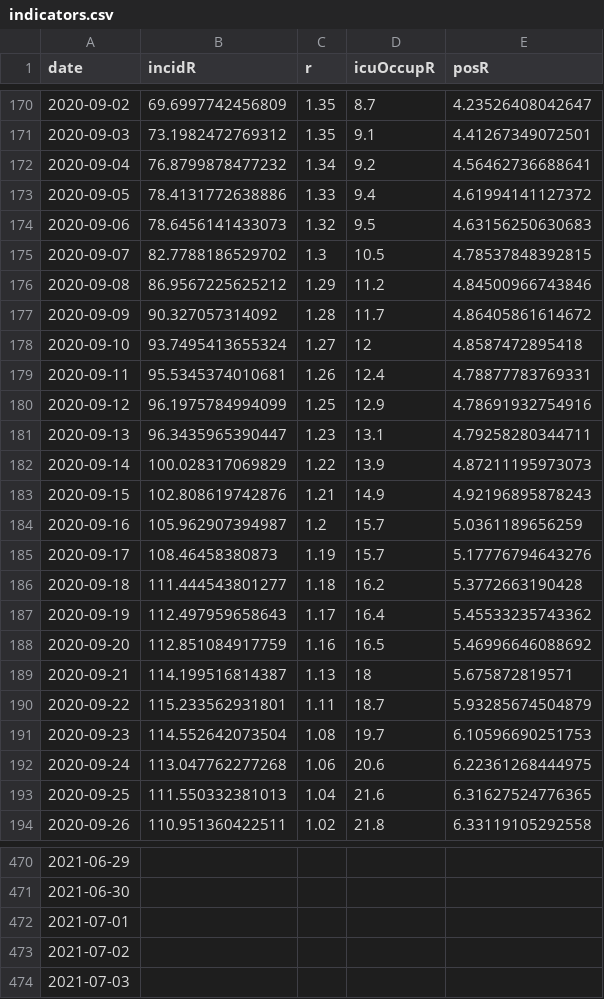
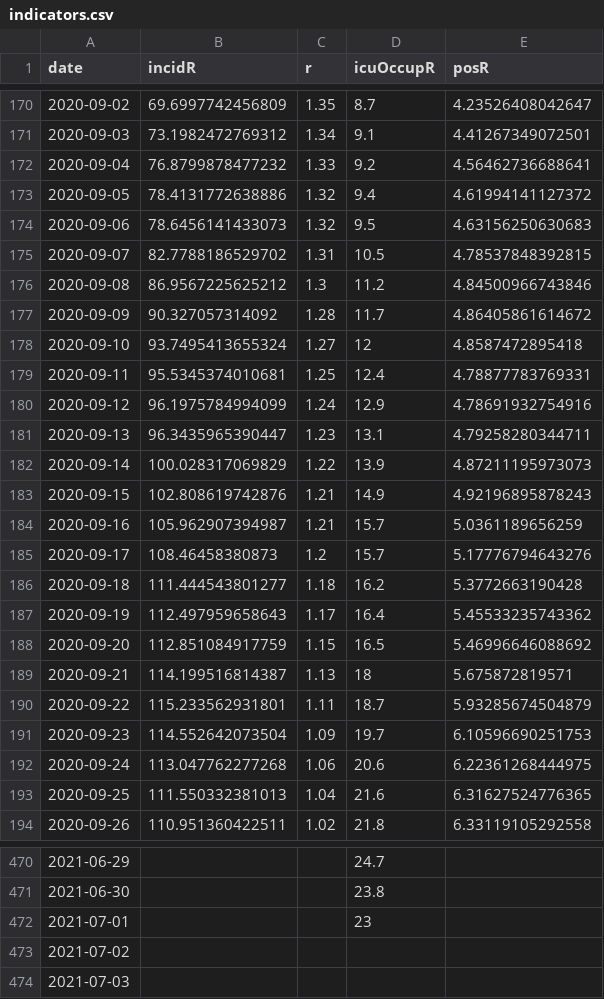
Before and after one commit to MisterFISHUP/covid-19-in-france, a CSV file: src/data/official-data/indicators.csv, drawn as a sheet; only a part is shown, gaps mark what is left out; the diff covers the shown part only.

```diff
--- a/src/data/official-data/indicators.csv
+++ b/src/data/official-data/indicators.csv
@@ -170,12 +170,12 @@ date,incidR,r,icuOccupR,posR
 2020-09-02,69.6997742456809,1.35,8.7,4.23526408042647
-2020-09-03,73.1982472769312,1.35,9.1,4.41267349072501
-2020-09-04,76.8799878477232,1.34,9.2,4.56462736688641
-2020-09-05,78.4131772638886,1.33,9.4,4.61994141127372
+2020-09-03,73.1982472769312,1.34,9.1,4.41267349072501
+2020-09-04,76.8799878477232,1.33,9.2,4.56462736688641
+2020-09-05,78.4131772638886,1.32,9.4,4.61994141127372
 2020-09-06,78.6456141433073,1.32,9.5,4.63156250630683
-2020-09-07,82.7788186529702,1.3,10.5,4.78537848392815
-2020-09-08,86.9567225625212,1.29,11.2,4.84500966743846
+2020-09-07,82.7788186529702,1.31,10.5,4.78537848392815
+2020-09-08,86.9567225625212,1.3,11.2,4.84500966743846
 2020-09-09,90.327057314092,1.28,11.7,4.86405861614672
 2020-09-10,93.7495413655324,1.27,12,4.8587472895418
-2020-09-11,95.5345374010681,1.26,12.4,4.78877783769331
-2020-09-12,96.1975784994099,1.25,12.9,4.78691932754916
+2020-09-11,95.5345374010681,1.25,12.4,4.78877783769331
+2020-09-12,96.1975784994099,1.24,12.9,4.78691932754916
 2020-09-13,96.3435965390447,1.23,13.1,4.79258280344711
@@ -183,10 +183,10 @@ date,incidR,r,icuOccupR,posR
 2020-09-15,102.808619742876,1.21,14.9,4.92196895878243
-2020-09-16,105.962907394987,1.2,15.7,5.0361189656259
-2020-09-17,108.46458380873,1.19,15.7,5.17776794643276
+2020-09-16,105.962907394987,1.21,15.7,5.0361189656259
+2020-09-17,108.46458380873,1.2,15.7,5.17776794643276
 2020-09-18,111.444543801277,1.18,16.2,5.3772663190428
 2020-09-19,112.497959658643,1.17,16.4,5.45533235743362
-2020-09-20,112.851084917759,1.16,16.5,5.46996646088692
+2020-09-20,112.851084917759,1.15,16.5,5.46996646088692
 2020-09-21,114.199516814387,1.13,18,5.675872819571
 2020-09-22,115.233562931801,1.11,18.7,5.93285674504879
-2020-09-23,114.552642073504,1.08,19.7,6.10596690251753
+2020-09-23,114.552642073504,1.09,19.7,6.10596690251753
 2020-09-24,113.047762277268,1.06,20.6,6.22361268444975
@@ -470,4 +470,4 @@ date,incidR,r,icuOccupR,posR
-2021-06-29,,,,
-2021-06-30,,,,
-2021-07-01,,,,
+2021-06-29,,,24.7,
+2021-06-30,,,23.8,
+2021-07-01,,,23,
 2021-07-02,,,,
```
Also changed, not shown: 156 edited cells elsewhere in this file, src/data/official-data/spf.csv, src/data/official-data/vac.csv, 16 other files.
